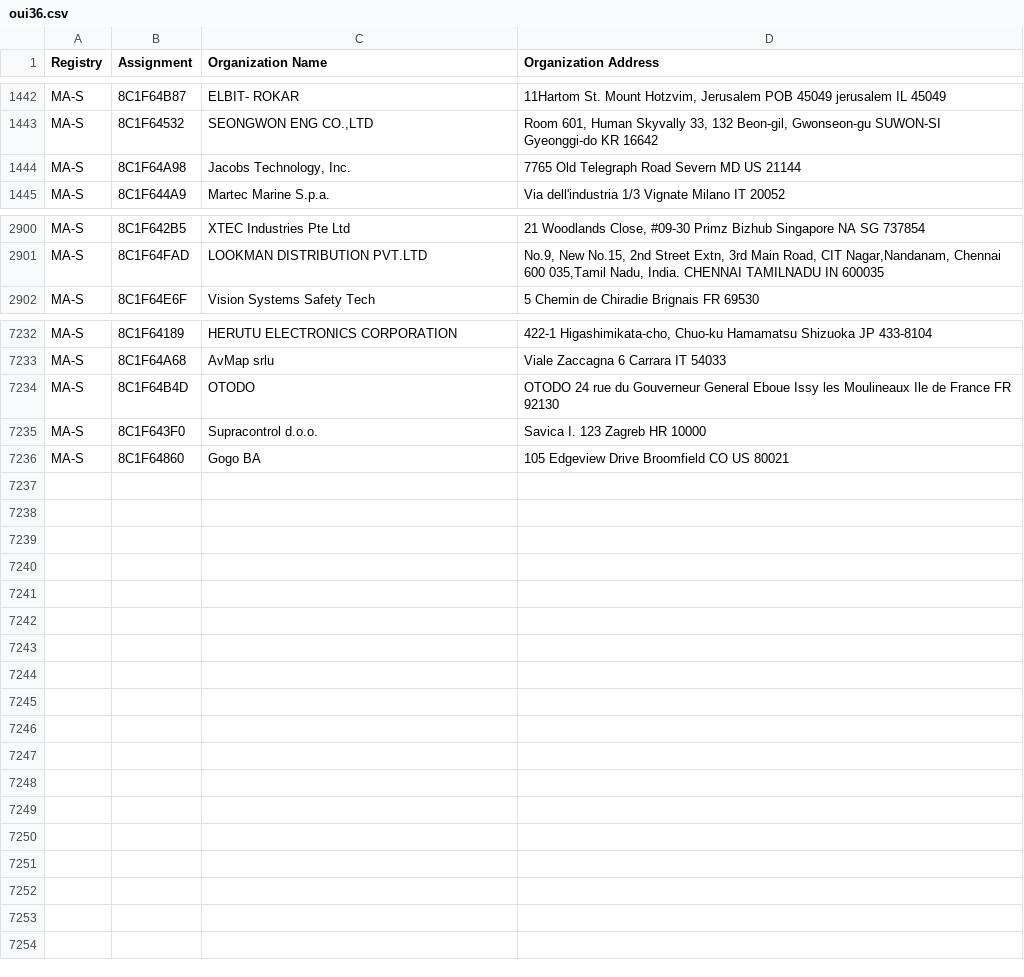
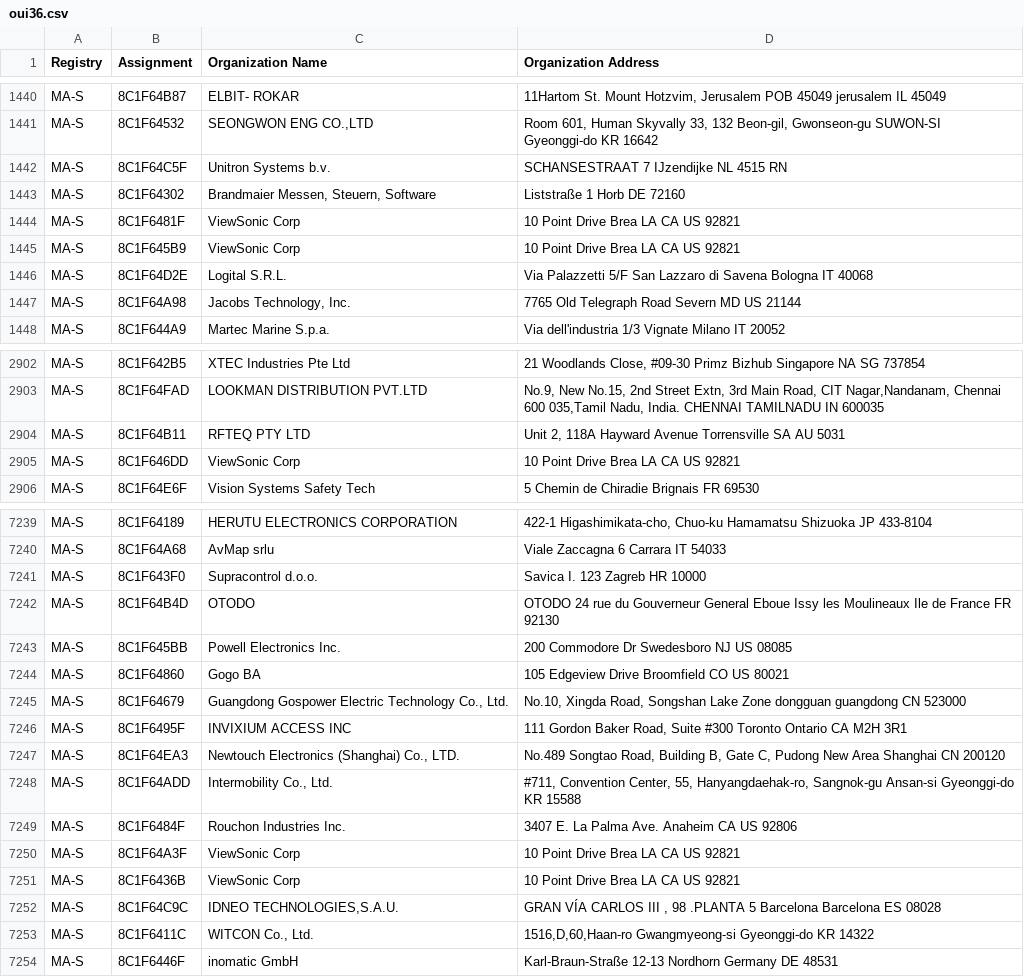
Before and after one commit to 59k-ai/cysec-scanner, a CSV file: data/oui/oui36.csv, drawn as a sheet; only a part is shown, gaps mark what is left out; the diff covers the shown part only.

```diff
--- a/data/oui/oui36.csv
+++ b/data/oui/oui36.csv
@@ -1443,2 +1441,7 @@ MA-S,8C1F64B87,ELBIT- ROKAR,"11Hartom St. Mount Hotzvim, Jerusalem POB 45049 jer
 MA-S,8C1F64532,"SEONGWON ENG CO.,LTD","Room 601, Human Skyvally 33, 132 Beon-gil, Gwonseon-gu SUWON-SI Gyeonggi-do KR 16642 "
+MA-S,8C1F64C5F,Unitron Systems b.v.,SCHANSESTRAAT 7 IJzendijke  NL 4515 RN
+MA-S,8C1F64302,"Brandmaier Messen, Steuern, Software",Liststraße 1 Horb  DE 72160
+MA-S,8C1F6481F,ViewSonic Corp,10 Point Drive Brea LA CA US 92821
+MA-S,8C1F645B9,ViewSonic Corp,10 Point Drive Brea LA CA US 92821
+MA-S,8C1F64D2E,Logital S.R.L.,Via Palazzetti 5/F San Lazzaro di Savena Bologna IT 40068
 MA-S,8C1F64A98,"Jacobs Technology, Inc.",7765 Old Telegraph Road Severn MD US 21144
@@ -2901,2 +2903,4 @@ MA-S,8C1F642B5,XTEC Industries Pte Ltd,"21 Woodlands Close, #09-30 Primz Bizhub
 MA-S,8C1F64FAD,LOOKMAN DISTRIBUTION PVT.LTD,"No.9, New No.15, 2nd Street Extn, 3rd Main Road,  CIT Nagar,Nandanam, Chennai 600 035,Tamil Nadu, India. CHENNAI  TAMILNADU IN 600035 "
+MA-S,8C1F64B11,RFTEQ PTY LTD,"Unit 2, 118A Hayward Avenue Torrensville SA AU 5031 "
+MA-S,8C1F646DD,ViewSonic Corp,10 Point Drive Brea LA CA US 92821
 MA-S,8C1F64E6F,Vision Systems Safety Tech,5 Chemin de Chiradie Brignais  FR 69530
@@ -7233,4 +7240,15 @@ MA-S,8C1F64189,HERUTU ELECTRONICS CORPORATION,"422-1 Higashimikata-cho, Chuo-ku
 MA-S,8C1F64A68,AvMap srlu,Viale Zaccagna 6 Carrara  IT 54033
-MA-S,8C1F64B4D,OTODO,OTODO 24 rue du Gouverneur General Eboue Issy les Moulineaux Ile de France FR 92130
 MA-S,8C1F643F0,Supracontrol d.o.o.,Savica I. 123 Zagreb  HR 10000
+MA-S,8C1F64B4D,OTODO,OTODO 24 rue du Gouverneur General Eboue Issy les Moulineaux Ile de France FR 92130
+MA-S,8C1F645BB,Powell Electronics Inc.,200 Commodore Dr Swedesboro NJ US 08085
 MA-S,8C1F64860,Gogo BA ,105 Edgeview Drive Broomfield CO US 80021
+MA-S,8C1F64679,"Guangdong Gospower Electric Technology Co., Ltd.","No.10, Xingda Road, Songshan Lake Zone dongguan guangdong CN 523000 "
+MA-S,8C1F6495F,INVIXIUM ACCESS INC,"111 Gordon Baker Road, Suite #300 Toronto Ontario CA M2H 3R1 "
+MA-S,8C1F64EA3,"Newtouch Electronics (Shanghai) Co., LTD.","No.489 Songtao Road, Building B, Gate C, Pudong New Area Shanghai  CN 200120 "
+MA-S,8C1F64ADD,"Intermobility Co., Ltd.","#711, Convention Center, 55, Hanyangdaehak-ro, Sangnok-gu Ansan-si Gyeonggi-do KR 15588 "
+MA-S,8C1F6484F,Rouchon Industries Inc.,3407 E. La Palma Ave. Anaheim CA US 92806
+MA-S,8C1F64A3F,ViewSonic Corp,10 Point Drive Brea LA CA US 92821
+MA-S,8C1F6436B,ViewSonic Corp,10 Point Drive Brea LA CA US 92821
+MA-S,8C1F64C9C,"IDNEO TECHNOLOGIES,S.A.U.","GRAN VÍA CARLOS III , 98 .PLANTA 5 Barcelona Barcelona ES 08028 "
+MA-S,8C1F6411C,"WITCON Co., Ltd.","1516,D,60,Haan-ro Gwangmyeong-si Gyeonggi-do KR 14322 "
+MA-S,8C1F6446F,inomatic GmbH,Karl-Braun-Straße 12-13 Nordhorn Germany DE 48531
```
Also changed, not shown: 7 added rows and 7 removed rows elsewhere in this file, data/oui/mam.csv, 2 other files.
